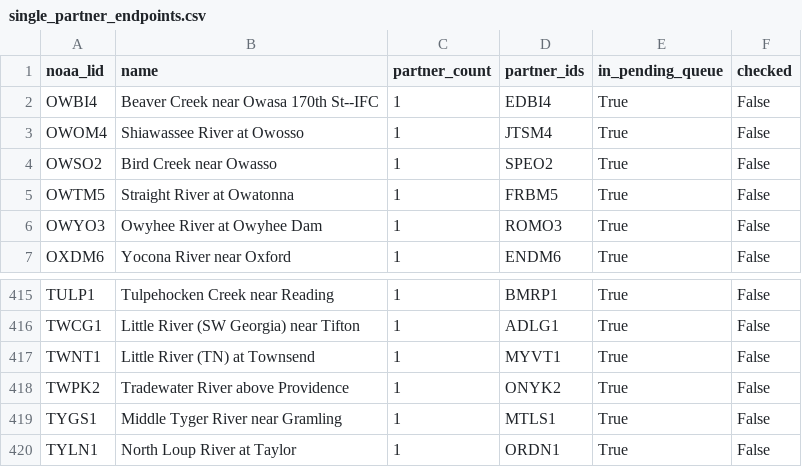
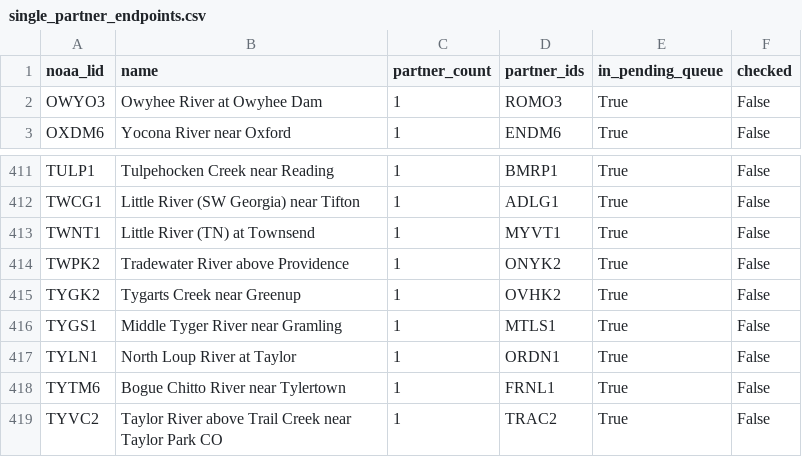
Before and after one commit to pbangiola/paddlersmap, a CSV file: data/network_audit/single_partner_endpoints.csv, drawn as a sheet; only a part is shown, gaps mark what is left out; the shorter side is filled out with more unchanged rows; removed rows and columns are numbered as before the commit, all else as after; the diff names each change by its address in the sheet, - before the commit and + after, or states it on an @@ line.

```diff
--- a/data/network_audit/single_partner_endpoints.csv
+++ b/data/network_audit/single_partner_endpoints.csv
-row 2: OWBI4 | Beaver Creek near Owasa 170th St--IFC | 1 | EDBI4 | True | False
-row 3: OWOM4 | Shiawassee River at Owosso | 1 | JTSM4 | True | False
-row 4: OWSO2 | Bird Creek near Owasso | 1 | SPEO2 | True | False
-row 5: OWTM5 | Straight River at Owatonna | 1 | FRBM5 | True | False
+row 415: TYGK2 | Tygarts Creek near Greenup | 1 | OVHK2 | True | False
```
Also changed, not shown: data/network_audit/unchecked_endpoints.csv, 3 other files.
